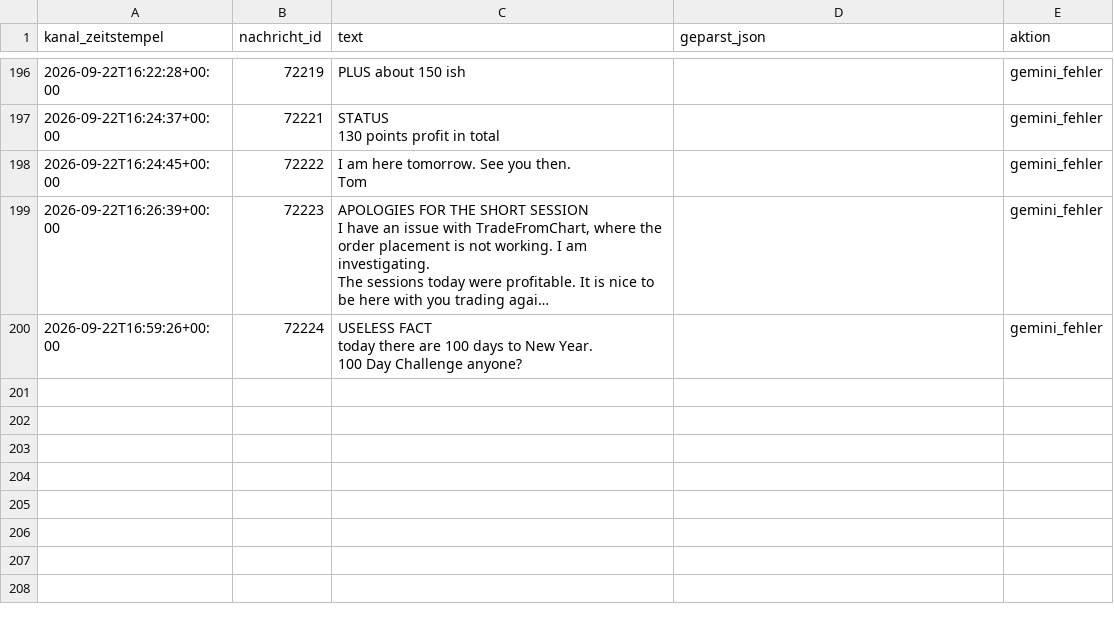
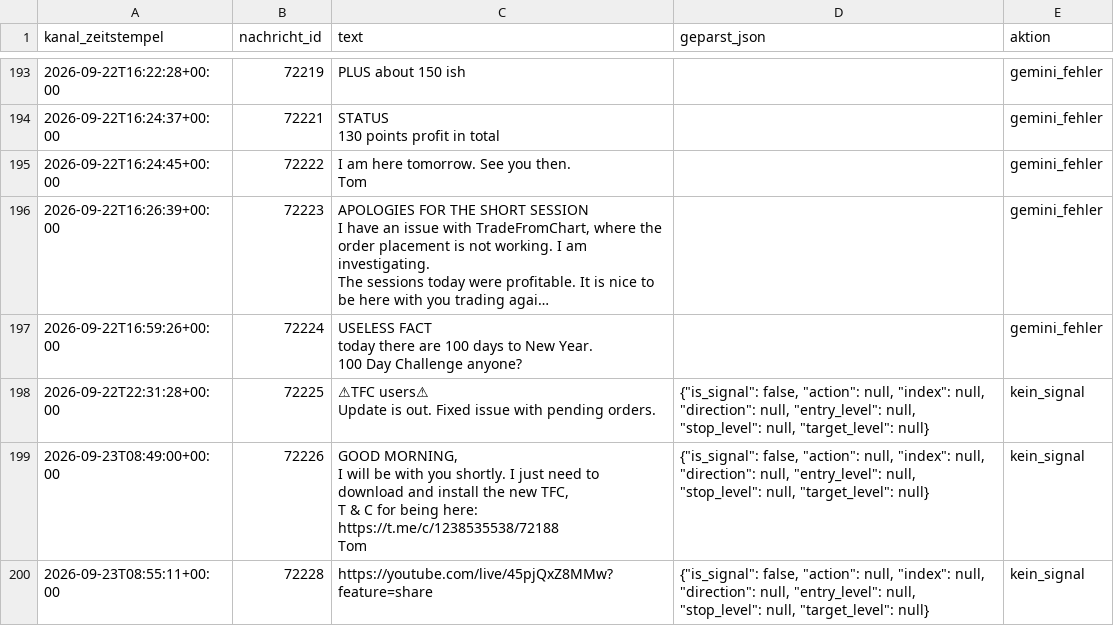
Before and after one commit to JonathanSube/trading-bot, a CSV file: signal_channel_log.csv, drawn as a sheet; only a part is shown, gaps mark what is left out; long unchanged cells end in …; ↵ is a line break in a cell; the diff covers the shown part only; the diff names each change by its address in the sheet, - before the commit and + after, or states it on an @@ line.

Commit message:
Signal-Bot-Lauf 2026-09-23T06:57:37Z

```diff
--- a/signal_channel_log.csv
+++ b/signal_channel_log.csv
+row 198: 2026-09-22T22:31:28+00:00 | 72225 | ⚠TFC users⚠ ↵ Update is out. Fixed issue with pending orders. | {"is_signal": false, "action": null, "index": null, "direction": null, "entry_level": null, "stop_level": null, "target_level": null} | kein_signal
+row 199: 2026-09-23T08:49:00+00:00 | 72226 | GOOD MORNING, ↵ I will be with you shortly. I just need to download and install the new TFC, ↵ T & C for being here: https://t.me/c/1238535538/72188 ↵ Tom | {"is_signal": false, "action": null, "index": null, "direction": null, "entry_level": null, "stop_level": null, "target_level": null} | kein_signal
+row 200: 2026-09-23T08:55:11+00:00 | 72228 | https://youtube.com/live/45pjQxZ8MMw?feature=share | {"is_signal": false, "action": null, "index": null, "direction": null, "entry_level": null, "stop_level": null, "target_level": null} | kein_signal
```
Also changed, not shown: 2 added rows and 3 removed rows elsewhere in this file, 1 other file.
